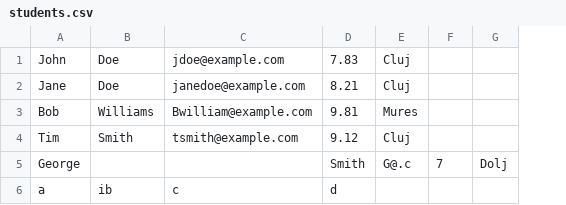
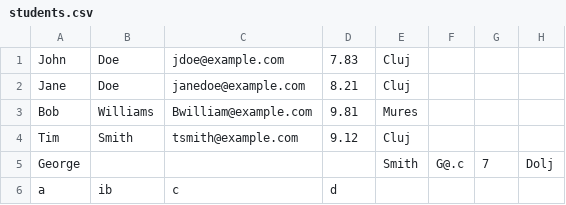
Before and after one commit to mmateim/Workshop, a CSV file: students.csv, drawn as a sheet; the diff names each change by its address in the sheet, - before the commit and + after, or states it on an @@ line.

```diff
--- a/students.csv
+++ b/students.csv
+column F, row 5: G@.c
-D5: Smith
+D5: (empty)
-E5: G@.c
+E5: Smith
```
Also changed, not shown: 4 other files.
